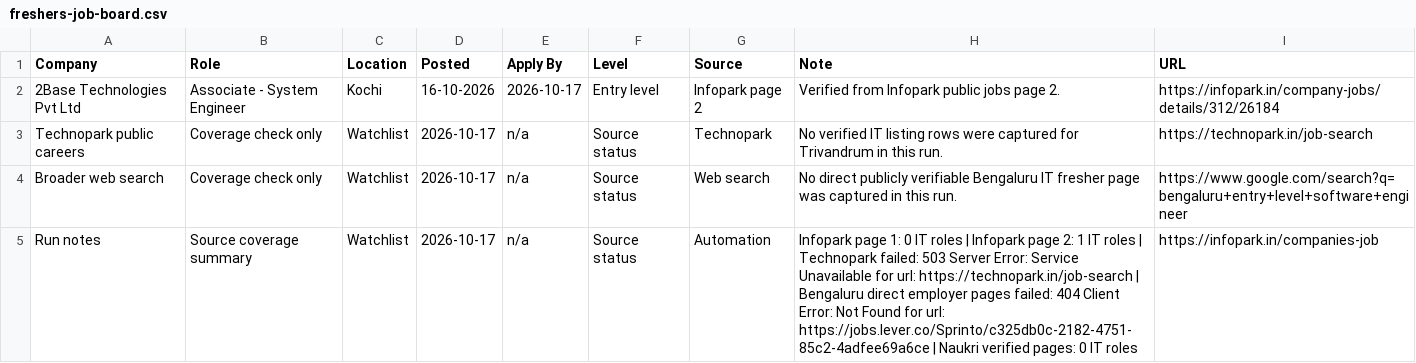
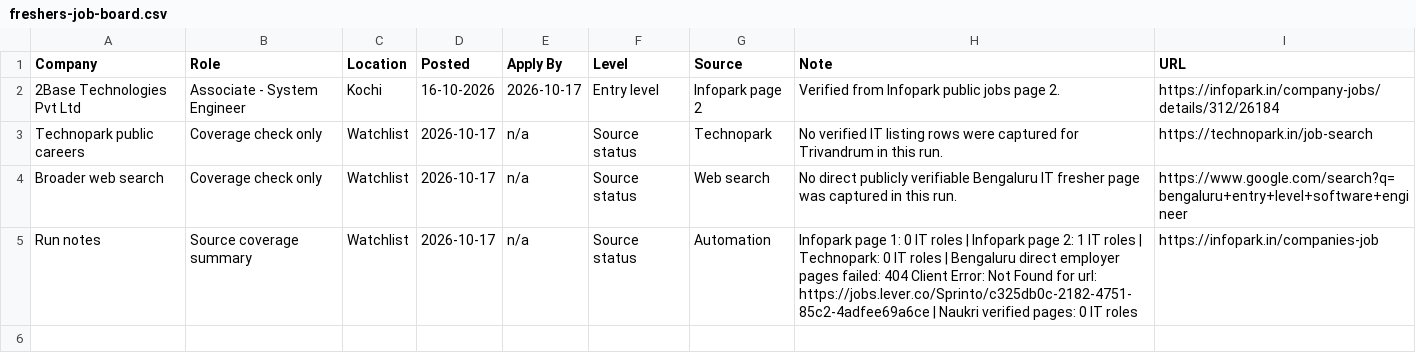
Before and after one commit to sk-learner/Automation-freshers-job-alert, a CSV file: docs/freshers-job-board.csv, drawn as a sheet.

```diff
--- a/docs/freshers-job-board.csv
+++ b/docs/freshers-job-board.csv
@@ -4,2 +4,2 @@ Technopark public careers,Coverage check only,Watchlist,2026-10-17,n/a,Source st
 Broader web search,Coverage check only,Watchlist,2026-10-17,n/a,Source status,Web search,No direct publicly verifiable Bengaluru IT fresher page was captured in this run.,https://www.google.com/search?q=bengaluru+entry+level+software+engineer
-Run notes,Source coverage summary,Watchlist,2026-10-17,n/a,Source status,Automation,Infopark page 1: 0 IT roles | Infopark page 2: 1 IT roles | Technopark failed: 503 Server Error: Service Unavailable for url: https://technopark.in/job-search | Bengaluru direct employer pages failed: 404 Client Error: Not Found for url: https://jobs.lever.co/Sprinto/c325db0c-2182-4751-85c2-4adfee69a6ce | Naukri verified pages: 0 IT roles,https://infopark.in/companies-job
+Run notes,Source coverage summary,Watchlist,2026-10-17,n/a,Source status,Automation,Infopark page 1: 0 IT roles | Infopark page 2: 1 IT roles | Technopark: 0 IT roles | Bengaluru direct employer pages failed: 404 Client Error: Not Found for url: https://jobs.lever.co/Sprinto/c325db0c-2182-4751-85c2-4adfee69a6ce | Naukri verified pages: 0 IT roles,https://infopark.in/companies-job
```
Also changed, not shown: outputs/freshers-job-board.csv, 4 other files.
